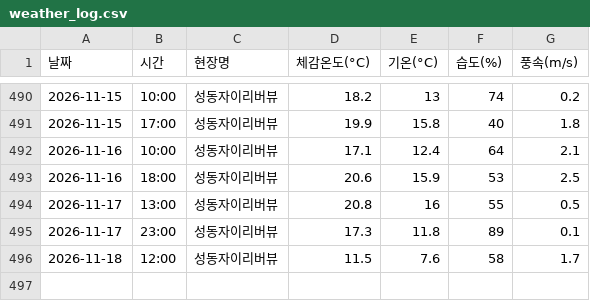
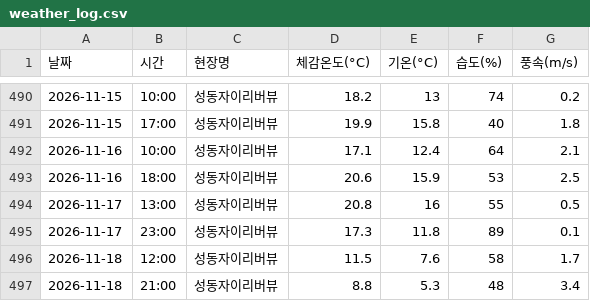
Before and after one commit to dhdh09080/seongdongxi, a CSV file: weather_log.csv, drawn as a sheet; only a part is shown, gaps mark what is left out; the diff names each change by its address in the sheet, - before the commit and + after, or states it on an @@ line.

```diff
--- a/weather_log.csv
+++ b/weather_log.csv
+row 497: 2026-11-18 | 21:00 | 성동자이리버뷰 | 8.8 | 5.3 | 48 | 3.4
```
Also changed, not shown: 1 other file.
